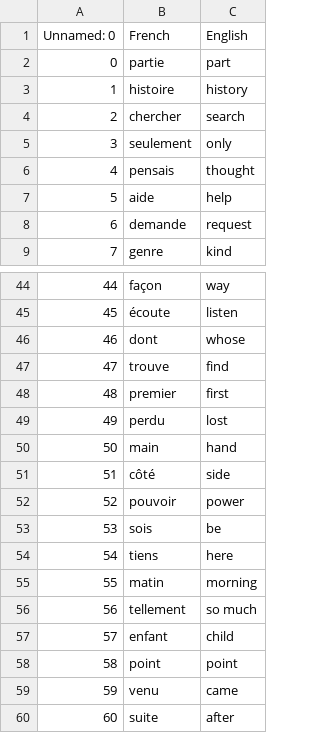
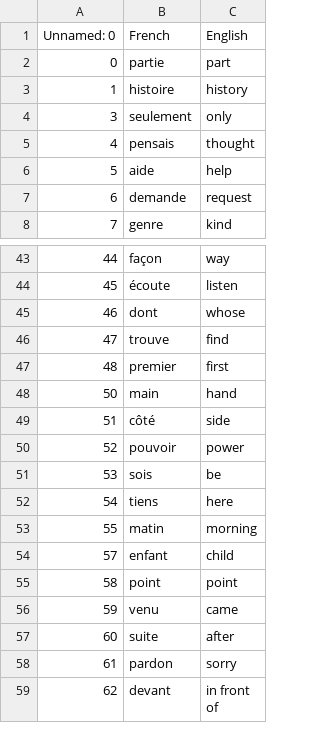
Before and after one commit to shayanrsh/100-Days-of-Code-Python, a CSV file: Day 31 - Flash Card Capstone/data/words_to_learn.csv, drawn as a sheet; only a part is shown, gaps mark what is left out; the shorter side is filled out with more unchanged rows.

```diff
--- a/Day 31 - Flash Card Capstone/data/words_to_learn.csv
+++ b/Day 31 - Flash Card Capstone/data/words_to_learn.csv
@@ -3,3 +3,2 @@ Unnamed: 0,French,English
 1,histoire,history
-2,chercher,search
 3,seulement,only
@@ -48,3 +47,2 @@ Unnamed: 0,French,English
 48,premier,first
-49,perdu,lost
 50,main,hand
@@ -55,3 +53,2 @@ Unnamed: 0,French,English
 55,matin,morning
-56,tellement,so much
 57,enfant,child
```
Also changed, not shown: 10 other files.
